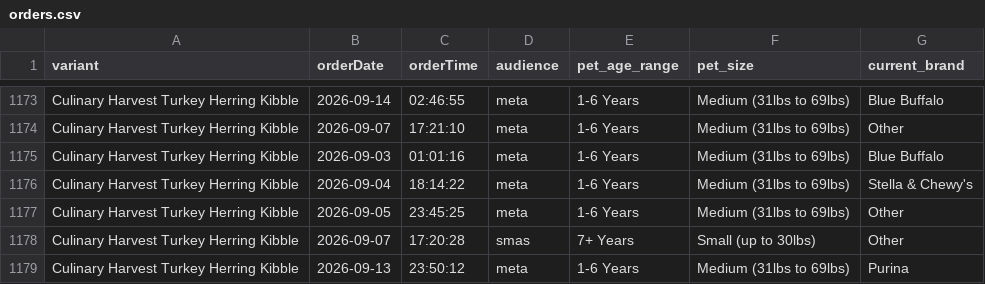
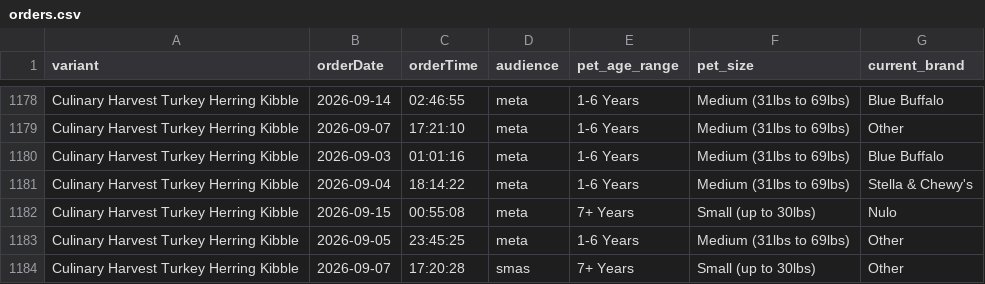
Before and after one commit to simonsmas/CH-report-data, a CSV file: orders.csv, drawn as a sheet; only a part is shown, gaps mark what is left out; the shorter side is filled out with more unchanged rows; the diff covers the shown part only; the diff names each change by its address in the sheet, - before the commit and + after, or states it on an @@ line.

Commit message:
Update Culinary Harvest orders: 1310 orders — 2026-09-15T01:45:30.944Z

```diff
--- a/orders.csv
+++ b/orders.csv
+row 1182: Culinary Harvest Turkey Herring Kibble | 2026-09-15 | 00:55:08 | meta | 7+ Years | Small (up to 30lbs) | Nulo
```
Also changed, not shown: 5 added rows elsewhere in this file.
